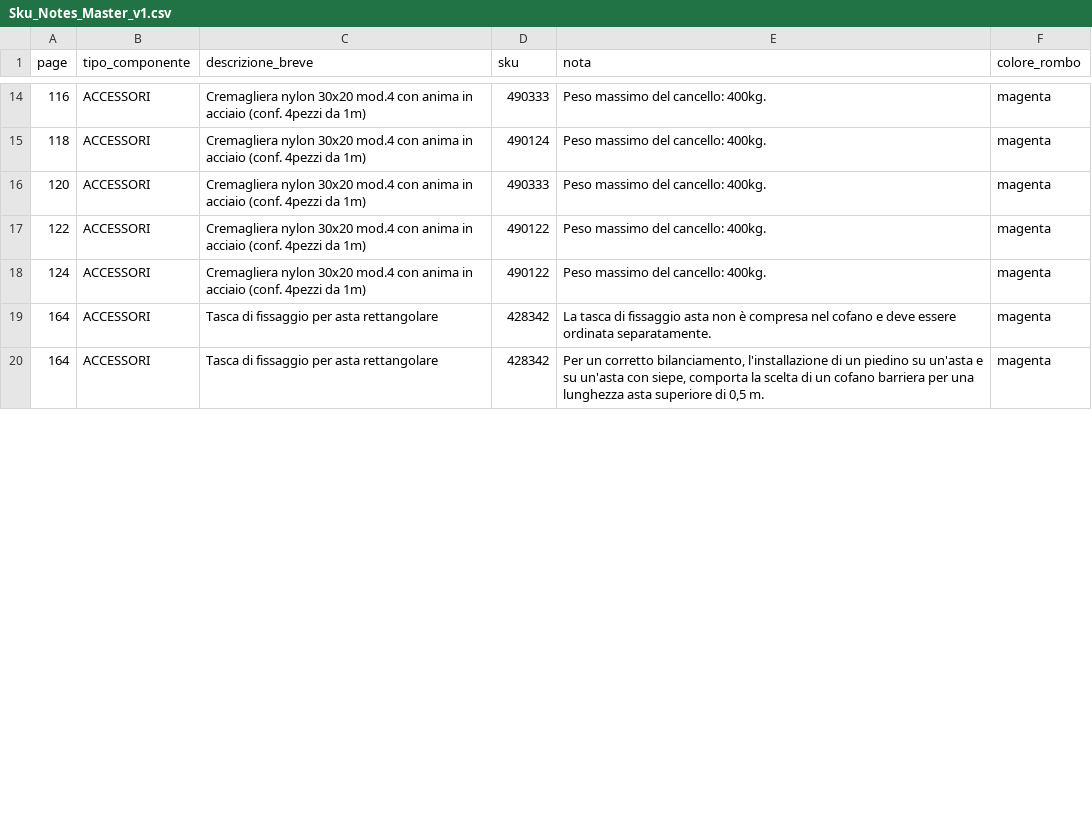
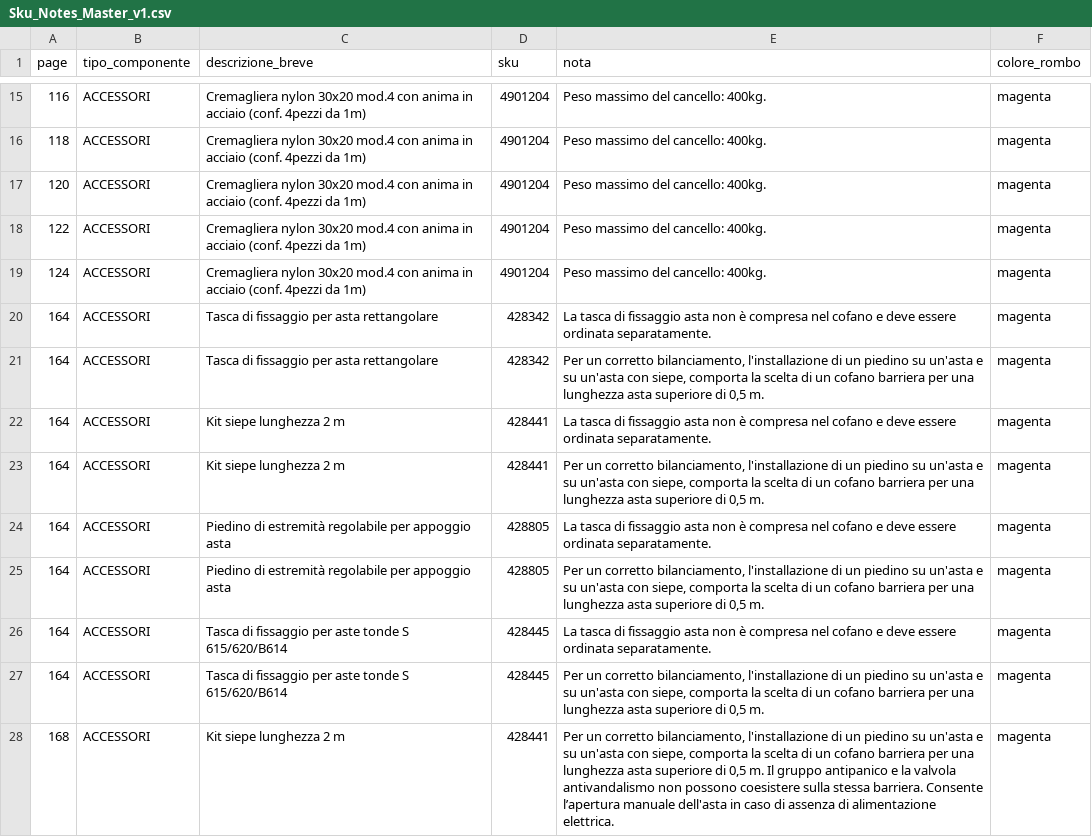
Before and after one commit to reg3project/checkimport, a CSV file: output/Sku_Notes_Master_v1.csv, drawn as a sheet; only a part is shown, gaps mark what is left out; the diff covers the shown part only.

```diff
--- a/output/Sku_Notes_Master_v1.csv
+++ b/output/Sku_Notes_Master_v1.csv
@@ -14,7 +15,14 @@ page;tipo_componente;descrizione_breve;sku;nota;colore_rombo
-116;ACCESSORI;Cremagliera nylon 30x20 mod.4 con anima in acciaio (conf. 4pezzi da 1m);490333;Peso massimo del cancello: 400kg.;magenta
-118;ACCESSORI;Cremagliera nylon 30x20 mod.4 con anima in acciaio (conf. 4pezzi da 1m);490124;Peso massimo del cancello: 400kg.;magenta
-120;ACCESSORI;Cremagliera nylon 30x20 mod.4 con anima in acciaio (conf. 4pezzi da 1m);490333;Peso massimo del cancello: 400kg.;magenta
-122;ACCESSORI;Cremagliera nylon 30x20 mod.4 con anima in acciaio (conf. 4pezzi da 1m);490122;Peso massimo del cancello: 400kg.;magenta
-124;ACCESSORI;Cremagliera nylon 30x20 mod.4 con anima in acciaio (conf. 4pezzi da 1m);490122;Peso massimo del cancello: 400kg.;magenta
+116;ACCESSORI;Cremagliera nylon 30x20 mod.4 con anima in acciaio (conf. 4pezzi da 1m);4901204;Peso massimo del cancello: 400kg.;magenta
+118;ACCESSORI;Cremagliera nylon 30x20 mod.4 con anima in acciaio (conf. 4pezzi da 1m);4901204;Peso massimo del cancello: 400kg.;magenta
+120;ACCESSORI;Cremagliera nylon 30x20 mod.4 con anima in acciaio (conf. 4pezzi da 1m);4901204;Peso massimo del cancello: 400kg.;magenta
+122;ACCESSORI;Cremagliera nylon 30x20 mod.4 con anima in acciaio (conf. 4pezzi da 1m);4901204;Peso massimo del cancello: 400kg.;magenta
+124;ACCESSORI;Cremagliera nylon 30x20 mod.4 con anima in acciaio (conf. 4pezzi da 1m);4901204;Peso massimo del cancello: 400kg.;magenta
 164;ACCESSORI;Tasca di fissaggio per asta rettangolare;428342;La tasca di fissaggio asta non è compresa nel cofano e deve essere ordinata separatamente.;magenta
 164;ACCESSORI;Tasca di fissaggio per asta rettangolare;428342;Per un corretto bilanciamento, l'installazione di un piedino su un'asta e su un'asta con siepe, comporta la scelta di un cofano barriera per una lunghezza asta superiore di 0,5 m.;magenta
+164;ACCESSORI;Kit siepe lunghezza 2 m;428441;La tasca di fissaggio asta non è compresa nel cofano e deve essere ordinata separatamente.;magenta
+164;ACCESSORI;Kit siepe lunghezza 2 m;428441;Per un corretto bilanciamento, l'installazione di un piedino su un'asta e su un'asta con siepe, comporta la scelta di un cofano barriera per una lunghezza asta superiore di 0,5 m.;magenta
+164;ACCESSORI;Piedino di estremità regolabile per appoggio asta;428805;La tasca di fissaggio asta non è compresa nel cofano e deve essere ordinata separatamente.;magenta
+164;ACCESSORI;Piedino di estremità regolabile per appoggio asta;428805;Per un corretto bilanciamento, l'installazione di un piedino su un'asta e su un'asta con siepe, comporta la scelta di un cofano barriera per una lunghezza asta superiore di 0,5 m.;magenta
+164;ACCESSORI;Tasca di fissaggio per aste tonde S 615/620/B614;428445;La tasca di fissaggio asta non è compresa nel cofano e deve essere ordinata separatamente.;magenta
+164;ACCESSORI;Tasca di fissaggio per aste tonde S 615/620/B614;428445;Per un corretto bilanciamento, l'installazione di un piedino su un'asta e su un'asta con siepe, comporta la scelta di un cofano barriera per una lunghezza asta superiore di 0,5 m.;magenta
+168;ACCESSORI;Kit siepe lunghezza 2 m;428441;Per un corretto bilanciamento, l'installazione di un piedino su un'asta e su un'asta con siepe, comporta la scelta di un cofano barriera per una lunghezza asta superiore di 0,5 m. Il gruppo antipanico e la valvola antivandalismo non possono coesistere sulla stessa barriera. Consente l’apertura manuale dell'asta in caso di assenza di alimentazione elettrica.;magenta
```
Also changed, not shown: 3 added rows, 1 removed row and 24 edited cells elsewhere in this file, output/Product_Notes_Master_v1.csv, 2 other files.
